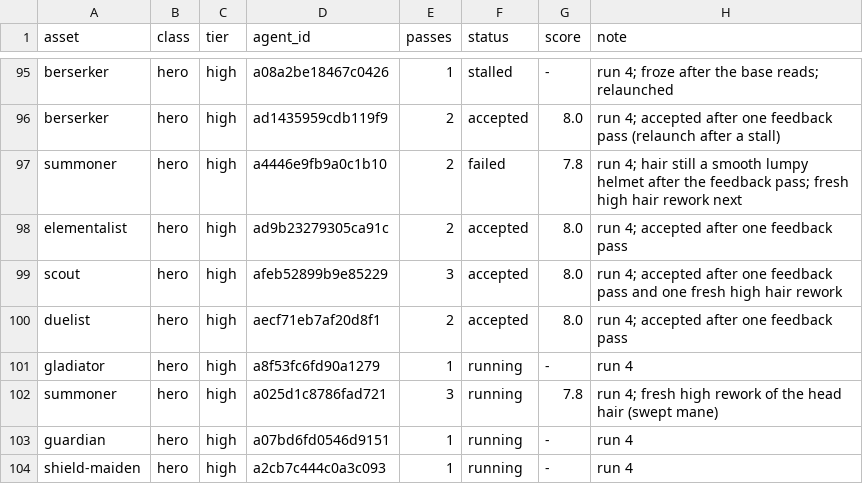
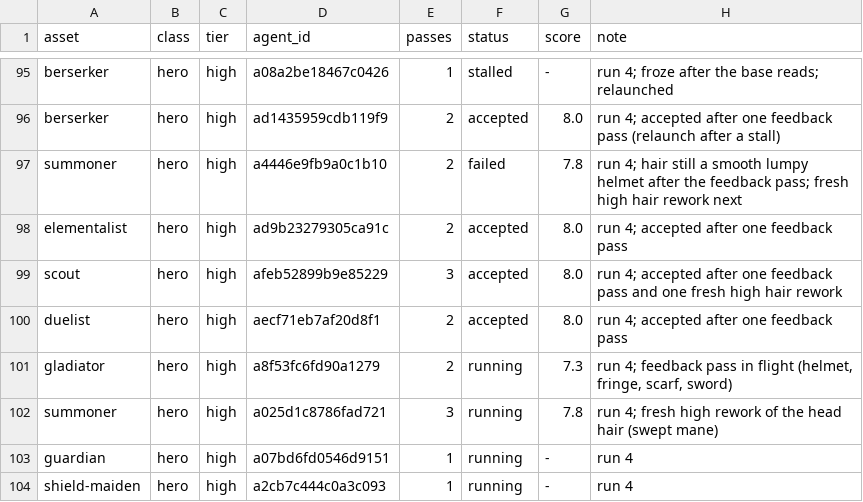
Before and after one commit to bodangren/advantage-forge, a TSV file: bench/sonnet/state.tsv, drawn as a sheet; only a part is shown, gaps mark what is left out.

```diff
--- a/bench/sonnet/state.tsv
+++ b/bench/sonnet/state.tsv
@@ -100,3 +100,3 @@ scout	hero	high	afeb52899b9e85229	3	accepted	8.0	run 4; accepted after one feedb
 duelist	hero	high	aecf71eb7af20d8f1	2	accepted	8.0	run 4; accepted after one feedback pass
-gladiator	hero	high	a8f53fc6fd90a1279	1	running	-	run 4
+gladiator	hero	high	a8f53fc6fd90a1279	2	running	7.3	run 4; feedback pass in flight (helmet, fringe, scarf, sword)
 summoner	hero	high	a025d1c8786fad721	3	running	7.8	run 4; fresh high rework of the head hair (swept mane)
```
Also changed, not shown: bench/sonnet/log.tsv.
